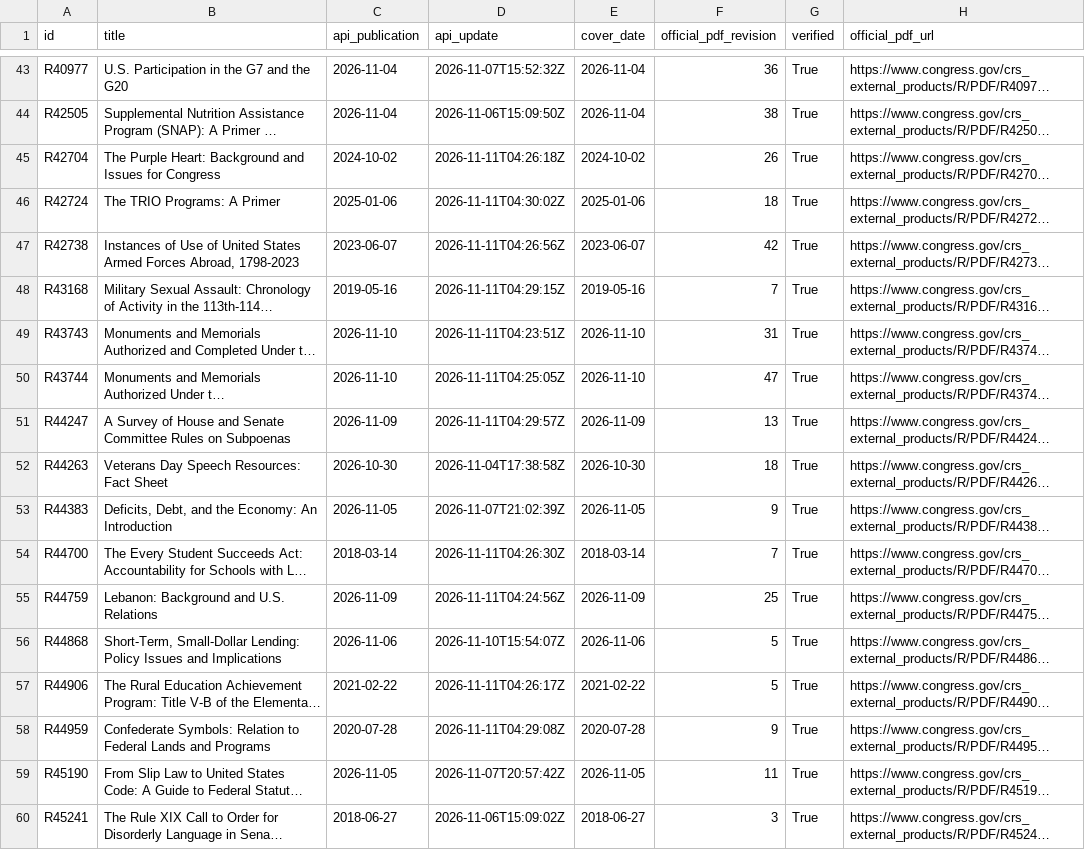
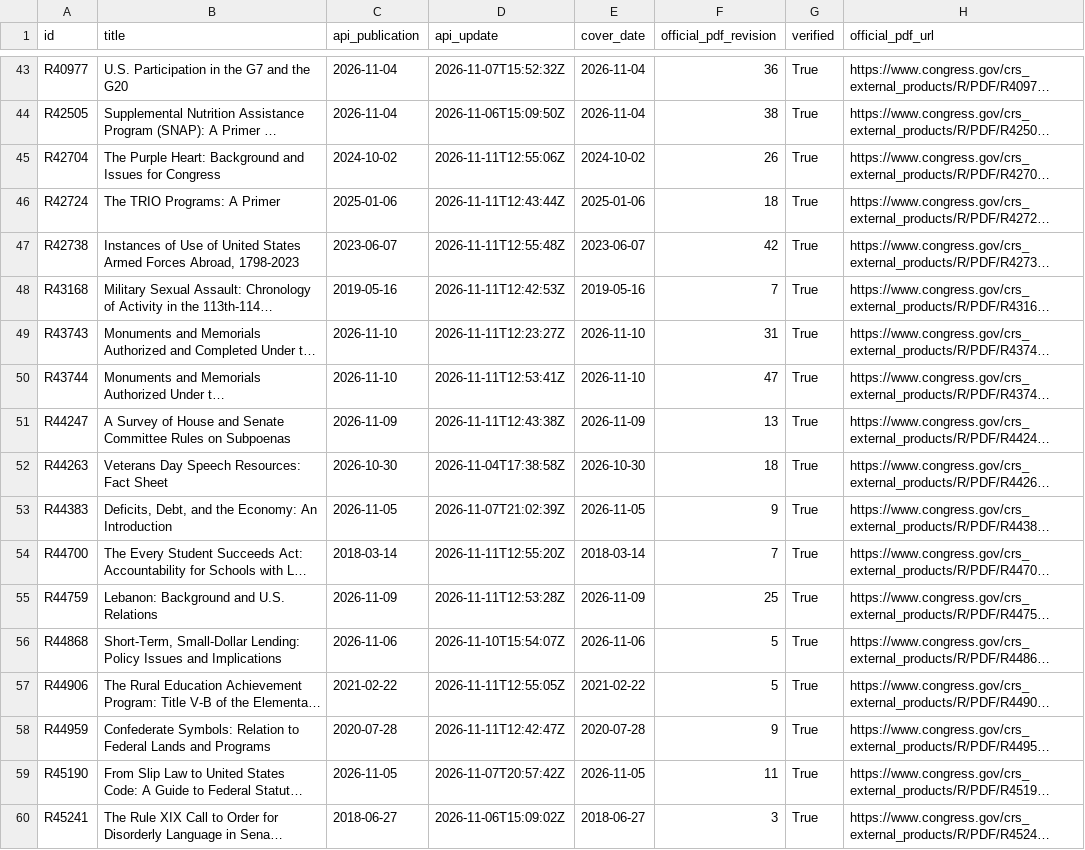
Before and after one commit to krischen-77/crs-reports, a CSV file: data/audits/latest-official-current.csv, drawn as a sheet; only a part is shown, gaps mark what is left out; long unchanged cells end in …; the diff covers the shown part only; the diff names each change by its address in the sheet, - before the commit and + after, or states it on an @@ line.

```diff
--- a/data/audits/latest-official-current.csv
+++ b/data/audits/latest-official-current.csv
-D45 (api_update): 2026-11-11T04:26:18Z
+D45 (api_update): 2026-11-11T12:55:06Z
-D46 (api_update): 2026-11-11T04:30:02Z
+D46 (api_update): 2026-11-11T12:43:44Z
-D47 (api_update): 2026-11-11T04:26:56Z
+D47 (api_update): 2026-11-11T12:55:48Z
-D48 (api_update): 2026-11-11T04:29:15Z
+D48 (api_update): 2026-11-11T12:42:53Z
-D49 (api_update): 2026-11-11T04:23:51Z
+D49 (api_update): 2026-11-11T12:23:27Z
-D50 (api_update): 2026-11-11T04:25:05Z
+D50 (api_update): 2026-11-11T12:53:41Z
-D51 (api_update): 2026-11-11T04:29:57Z
+D51 (api_update): 2026-11-11T12:43:38Z
-D54 (api_update): 2026-11-11T04:26:30Z
+D54 (api_update): 2026-11-11T12:55:20Z
-D55 (api_update): 2026-11-11T04:24:56Z
+D55 (api_update): 2026-11-11T12:53:28Z
-D57 (api_update): 2026-11-11T04:26:17Z
+D57 (api_update): 2026-11-11T12:55:05Z
-D58 (api_update): 2026-11-11T04:29:08Z
+D58 (api_update): 2026-11-11T12:42:47Z
```
Also changed, not shown: 31 edited cells elsewhere in this file, 12 other files.
